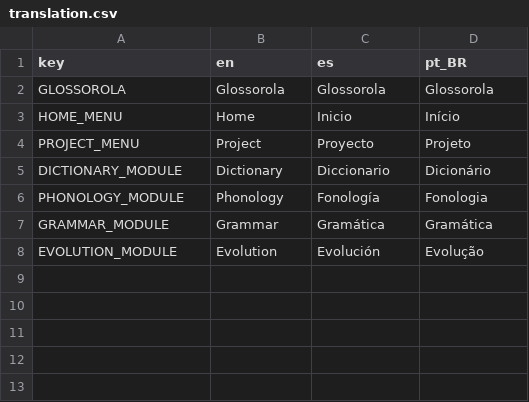
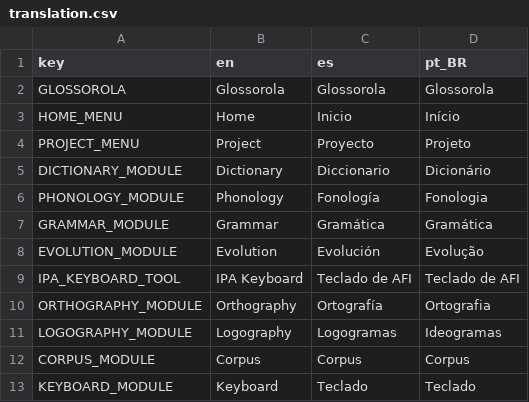
Before and after one commit to GiggyMantis/Glossorola, a CSV file: translation/translation.csv, drawn as a sheet.

```diff
--- a/translation/translation.csv
+++ b/translation/translation.csv
@@ -8 +8,6 @@ GRAMMAR_MODULE,Grammar,Gramática,Gramática
 EVOLUTION_MODULE,Evolution,Evolución,Evolução
+IPA_KEYBOARD_TOOL,IPA Keyboard,Teclado de AFI,Teclado de AFI
+ORTHOGRAPHY_MODULE,Orthography,Ortografía,Ortografia
+LOGOGRAPHY_MODULE,Logography,Logogramas,Ideogramas
+CORPUS_MODULE,Corpus,Corpus,Corpus
+KEYBOARD_MODULE,Keyboard,Teclado,Teclado
```
Also changed, not shown: 2 other files.
